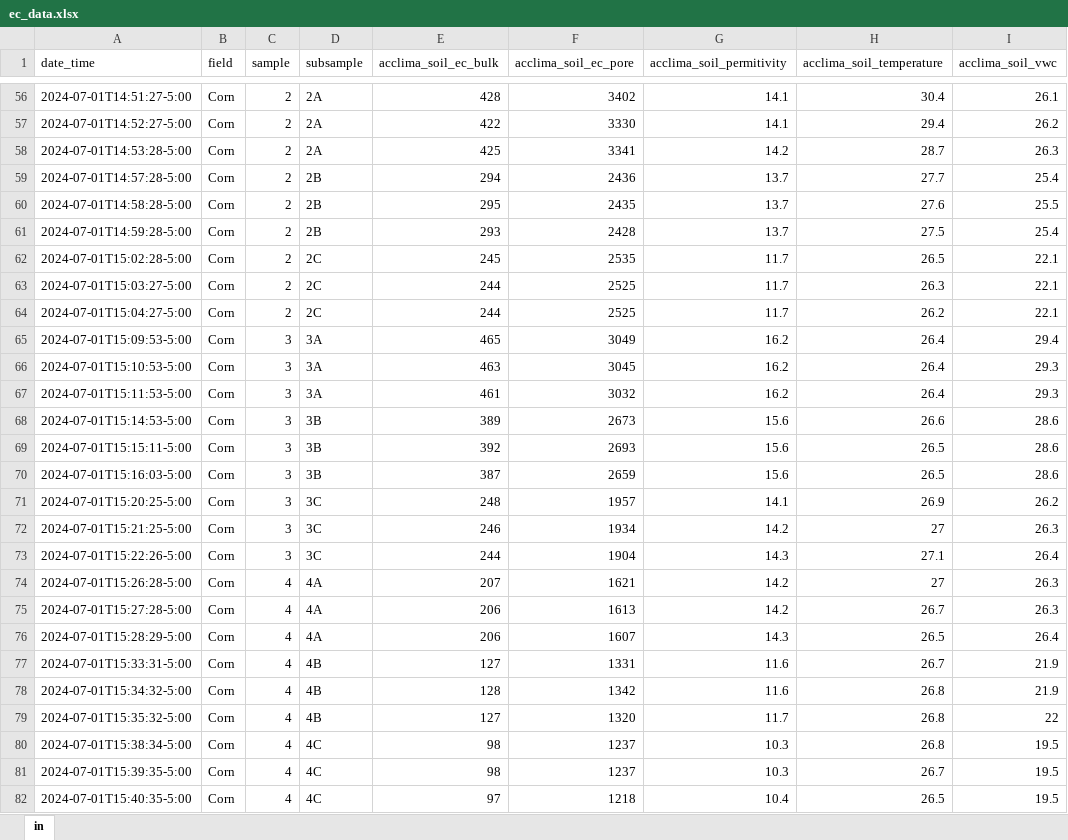
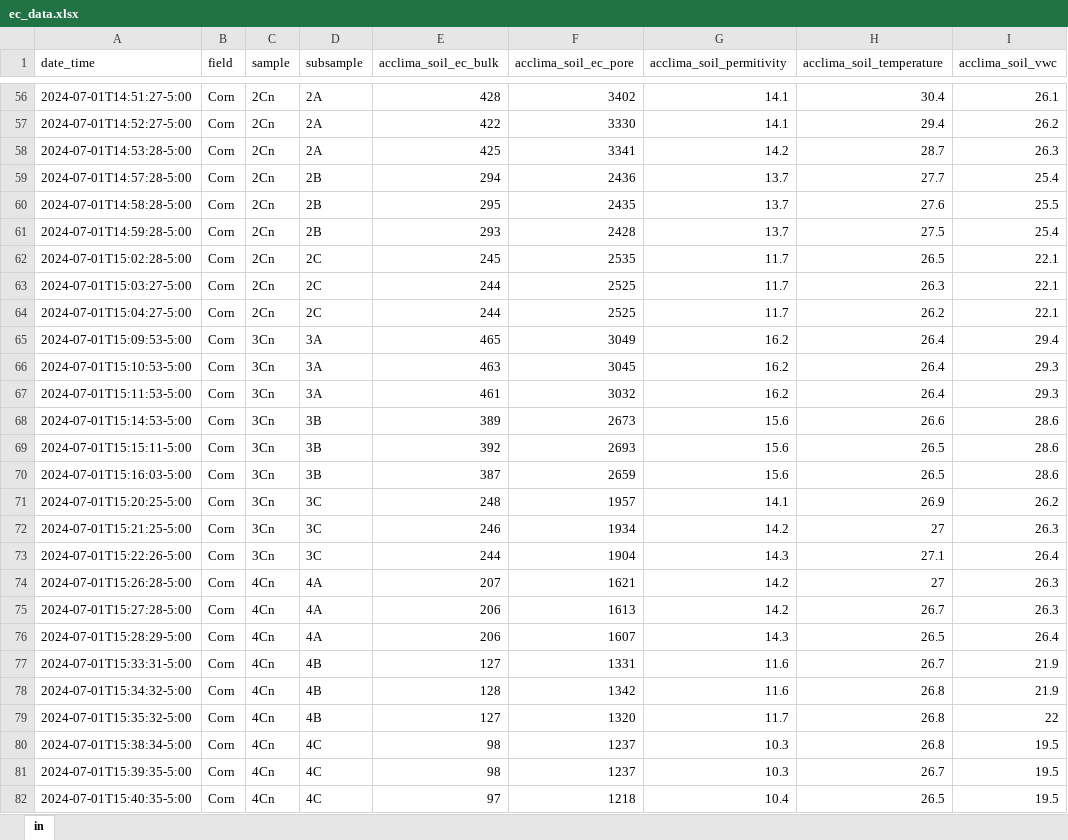
Before and after one commit to RTGS-Lab/2024_SOM_EC_NSF_REEU, an Excel workbook: preprocessed/ec_data.xlsx, sheet in, drawn as a sheet; only a part is shown, gaps mark what is left out; values as stored, in another font and other column widths than the file's, no borders; the diff covers the shown part only; the diff names each change by its address in the sheet, - before the commit and + after, or states it on an @@ line.

Commit message:
changed sample variable
changed the sample variable by doing a number and letter to identify each sample as a different location to correctly perform ANNOVA

```diff
--- a/preprocessed/ec_data.xlsx (sheet in)
+++ b/preprocessed/ec_data.xlsx (sheet in)
-C56:C64 (sample): 2
+C56:C64 (sample): 2Cn
-C65:C73 (sample): 3
+C65:C73 (sample): 3Cn
-C74:C82 (sample): 4
+C74:C82 (sample): 4Cn
```
Also changed, not shown: 108 edited cells elsewhere in this sheet.
